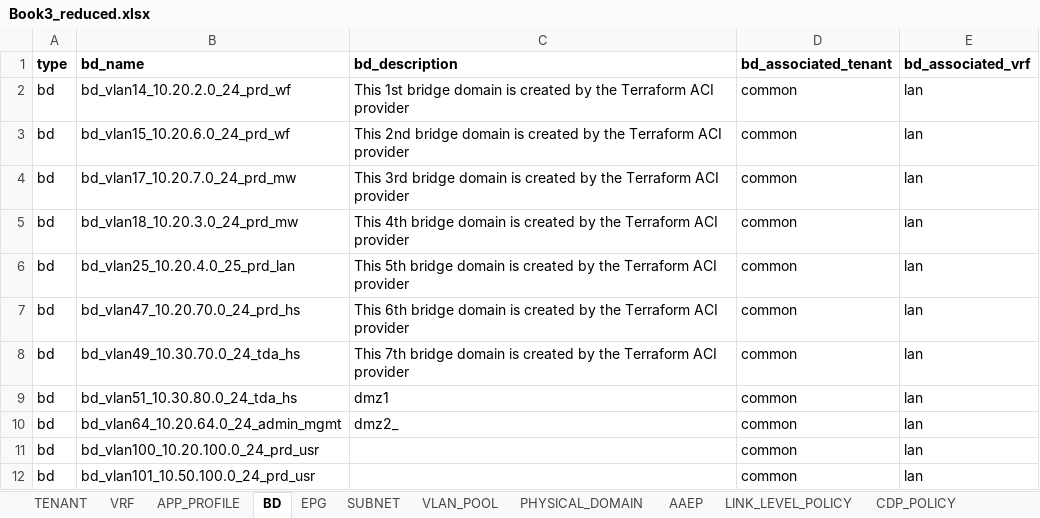
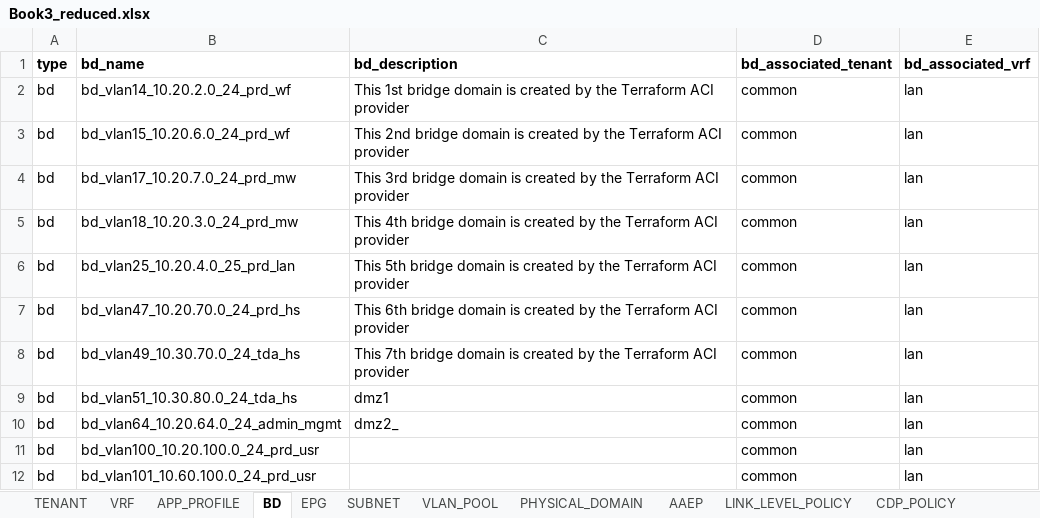
Before and after one commit to markheinemann/aci_config_terraform, an Excel workbook: Book3_reduced.xlsx, sheet BD, drawn as a sheet; values as stored, in another font and other column widths than the file's, no borders; the diff names each change by its address in the sheet, - before the commit and + after, or states it on an @@ line.

Commit message:
change tf vlan

```diff
--- a/Book3_reduced.xlsx (sheet BD)
+++ b/Book3_reduced.xlsx (sheet BD)
-B12 (bd_name): bd_vlan101_10.50.100.0_24_prd_usr
+B12 (bd_name): bd_vlan101_10.60.100.0_24_prd_usr
```
Also changed, not shown: 1 other file.
